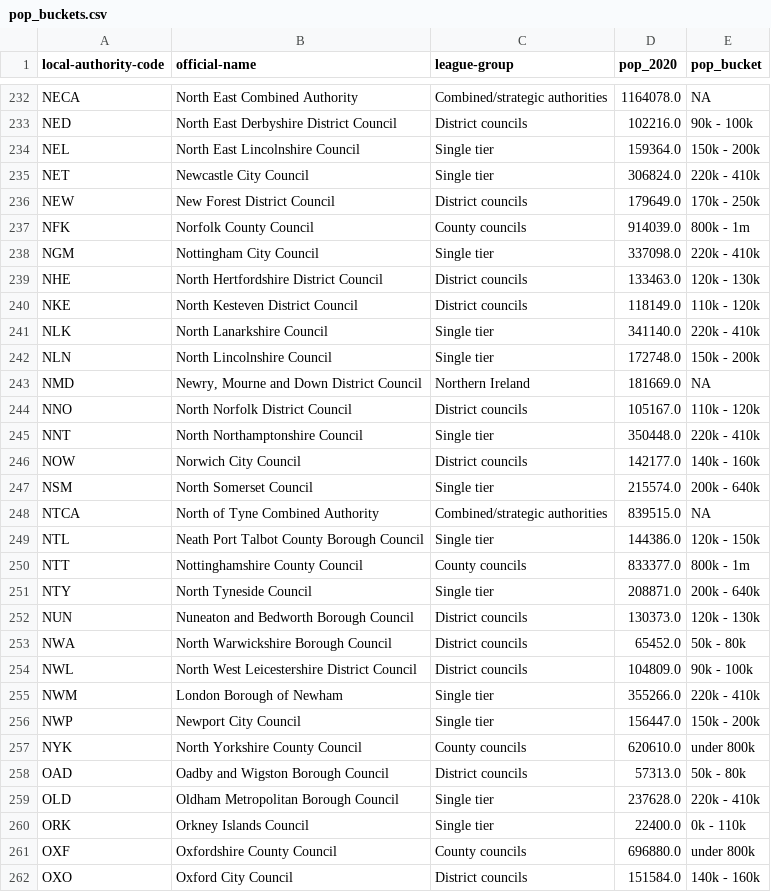
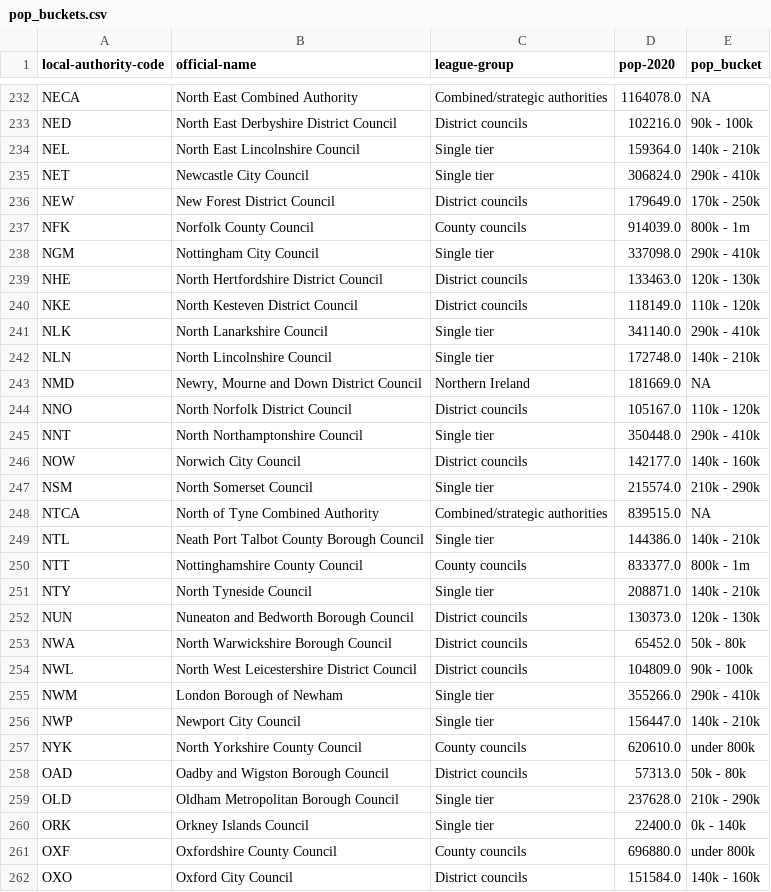
Before and after one commit to mysociety/climate_league_filter_datasets, a CSV file: data/outputs/pop_buckets.csv, drawn as a sheet; only a part is shown, gaps mark what is left out; the diff covers the shown part only.

Commit message:
Updated typo in population that led to bad buckets being produced

```diff
--- a/data/outputs/pop_buckets.csv
+++ b/data/outputs/pop_buckets.csv
@@ -1 +1 @@
-local-authority-code,official-name,league-group,pop_2020,pop_bucket
+local-authority-code,official-name,league-group,pop-2020,pop_bucket
@@ -233,20 +233,20 @@ NECA,North East Combined Authority,Combined/strategic authorities,1164078.0,NA
 NED,North East Derbyshire District Council,District councils,102216.0,90k - 100k
-NEL,North East Lincolnshire Council,Single tier,159364.0,150k - 200k
-NET,Newcastle City Council,Single tier,306824.0,220k - 410k
+NEL,North East Lincolnshire Council,Single tier,159364.0,140k - 210k
+NET,Newcastle City Council,Single tier,306824.0,290k - 410k
 NEW,New Forest District Council,District councils,179649.0,170k - 250k
 NFK,Norfolk County Council,County councils,914039.0,800k - 1m
-NGM,Nottingham City Council,Single tier,337098.0,220k - 410k
+NGM,Nottingham City Council,Single tier,337098.0,290k - 410k
 NHE,North Hertfordshire District Council,District councils,133463.0,120k - 130k
 NKE,North Kesteven District Council,District councils,118149.0,110k - 120k
-NLK,North Lanarkshire Council,Single tier,341140.0,220k - 410k
-NLN,North Lincolnshire Council,Single tier,172748.0,150k - 200k
+NLK,North Lanarkshire Council,Single tier,341140.0,290k - 410k
+NLN,North Lincolnshire Council,Single tier,172748.0,140k - 210k
 NMD,"Newry, Mourne and Down District Council",Northern Ireland,181669.0,NA
 NNO,North Norfolk District Council,District councils,105167.0,110k - 120k
-NNT,North Northamptonshire Council,Single tier,350448.0,220k - 410k
+NNT,North Northamptonshire Council,Single tier,350448.0,290k - 410k
 NOW,Norwich City Council,District councils,142177.0,140k - 160k
-NSM,North Somerset  Council,Single tier,215574.0,200k - 640k
+NSM,North Somerset  Council,Single tier,215574.0,210k - 290k
 NTCA,North of Tyne Combined Authority,Combined/strategic authorities,839515.0,NA
-NTL,Neath Port Talbot County Borough Council,Single tier,144386.0,120k - 150k
+NTL,Neath Port Talbot County Borough Council,Single tier,144386.0,140k - 210k
 NTT,Nottinghamshire County Council,County councils,833377.0,800k - 1m
-NTY,North Tyneside Council,Single tier,208871.0,200k - 640k
+NTY,North Tyneside Council,Single tier,208871.0,140k - 210k
 NUN,Nuneaton and Bedworth Borough Council,District councils,130373.0,120k - 130k
@@ -254,8 +254,8 @@ NWA,North Warwickshire Borough Council,District councils,65452.0,50k - 80k
 NWL,North West Leicestershire District Council,District councils,104809.0,90k - 100k
-NWM,London Borough of Newham,Single tier,355266.0,220k - 410k
-NWP,Newport City Council,Single tier,156447.0,150k - 200k
+NWM,London Borough of Newham,Single tier,355266.0,290k - 410k
+NWP,Newport City Council,Single tier,156447.0,140k - 210k
 NYK,North Yorkshire County Council,County councils,620610.0,under 800k
 OAD,Oadby and Wigston Borough Council,District councils,57313.0,50k - 80k
-OLD,Oldham Metropolitan Borough Council,Single tier,237628.0,220k - 410k
-ORK,Orkney Islands Council,Single tier,22400.0,0k - 110k
+OLD,Oldham Metropolitan Borough Council,Single tier,237628.0,210k - 290k
+ORK,Orkney Islands Council,Single tier,22400.0,0k - 140k
 OXF,Oxfordshire County Council,County councils,696880.0,under 800k
```
Also changed, not shown: 167 edited cells elsewhere in this file, 2 other files.
